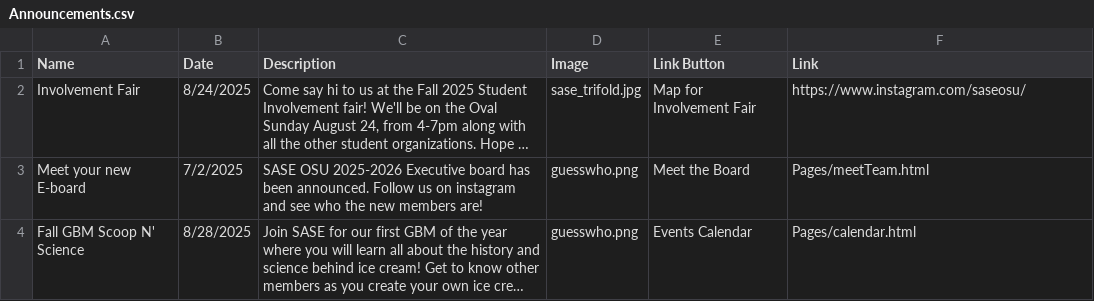
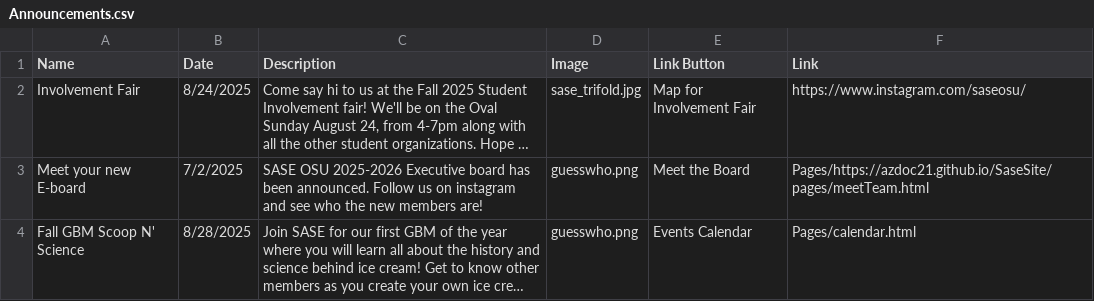
Before and after one commit to azdoc21/SaseSite, a CSV file: CSV_info/Announcements.csv, drawn as a sheet; long unchanged cells end in …; the diff names each change by its address in the sheet, - before the commit and + after, or states it on an @@ line.

Commit message:
Update Announcements.csv

```diff
--- a/CSV_info/Announcements.csv
+++ b/CSV_info/Announcements.csv
-F3 (Link): Pages/meetTeam.html
+F3 (Link): Pages/https://azdoc21.github.io/SaseSite/pages/meetTeam.html
```
